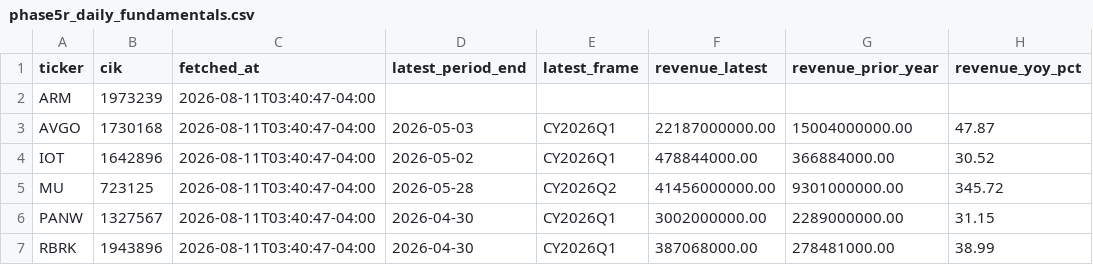
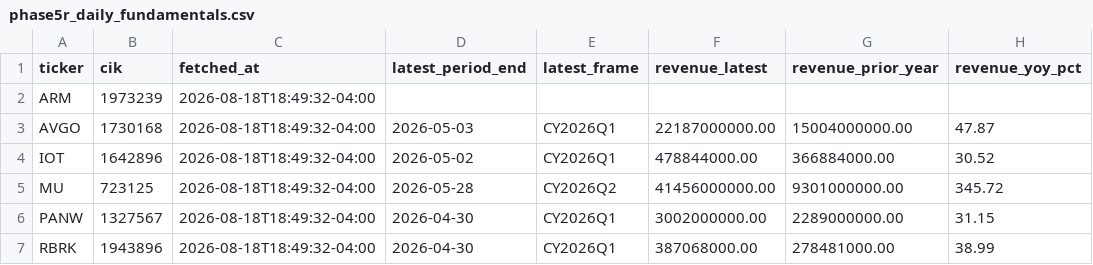
Before and after one commit to stevenchenjy/equity, a CSV file: 03_source_data/phase5r/phase5r_daily_fundamentals.csv, drawn as a sheet; only a part is shown; the diff names each change by its address in the sheet, - before the commit and + after, or states it on an @@ line.

```diff
--- a/03_source_data/phase5r/phase5r_daily_fundamentals.csv
+++ b/03_source_data/phase5r/phase5r_daily_fundamentals.csv
-C2:C7 (fetched_at): 2026-08-11T03:40:47-04:00
+C2:C7 (fetched_at): 2026-08-18T18:49:32-04:00
```
Also changed, not shown: 03_source_data/phase5r/phase5r_b2_candidates_with_market_data.csv, 03_source_data/phase5r/phase5r_b2_market_data_quality_report.csv, 35 other files.
